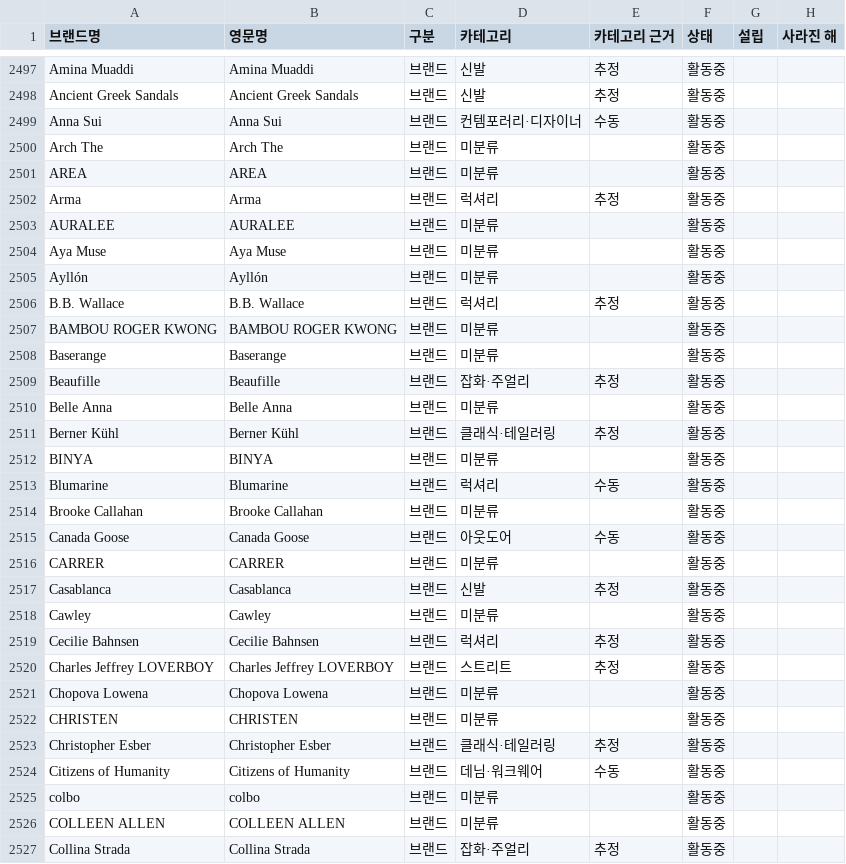
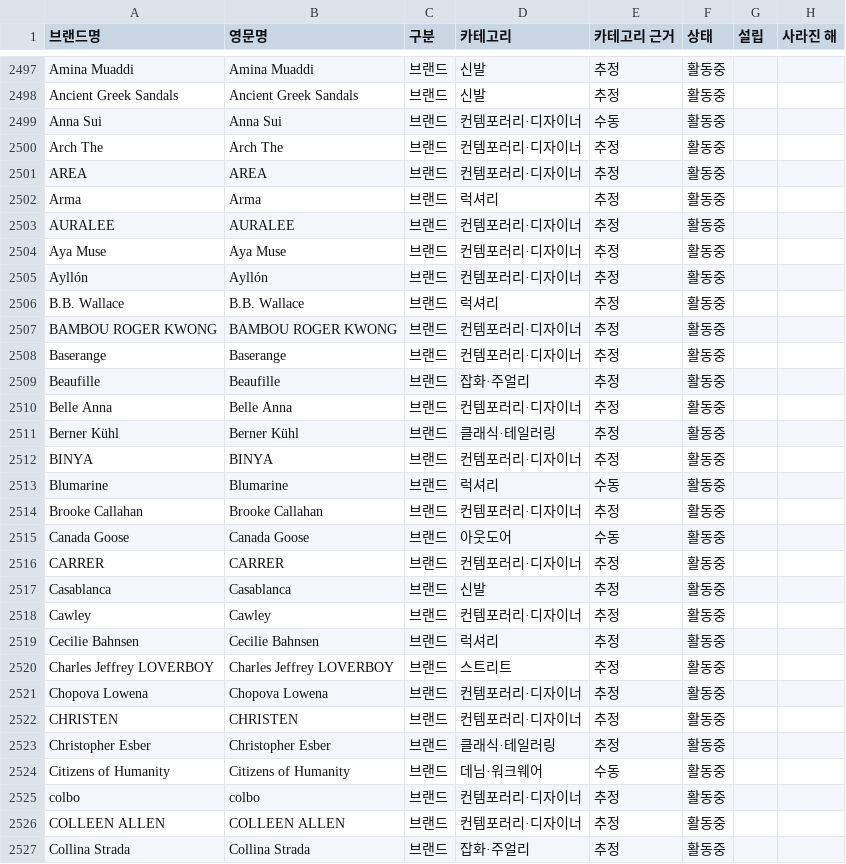
Before and after one commit to bluesiten/Brand, a CSV file: data/brands.csv, drawn as a sheet; only a part is shown, gaps mark what is left out; the diff covers the shown part only; the diff names each change by its address in the sheet, - before the commit and + after, or states it on an @@ line.

```diff
--- a/data/brands.csv
+++ b/data/brands.csv
-D2500:D2501 (카테고리): 미분류
+D2500:D2501 (카테고리): 컨템포러리·디자이너
-E2500:E2501 (카테고리 근거): (empty)
+E2500:E2501 (카테고리 근거): 추정
-D2503:D2505 (카테고리): 미분류
+D2503:D2505 (카테고리): 컨템포러리·디자이너
-E2503:E2505 (카테고리 근거): (empty)
+E2503:E2505 (카테고리 근거): 추정
-D2507:D2508 (카테고리): 미분류
+D2507:D2508 (카테고리): 컨템포러리·디자이너
-E2507:E2508 (카테고리 근거): (empty)
+E2507:E2508 (카테고리 근거): 추정
-D2510 (카테고리): 미분류
+D2510 (카테고리): 컨템포러리·디자이너
-E2510 (카테고리 근거): (empty)
+E2510 (카테고리 근거): 추정
-D2512 (카테고리): 미분류
+D2512 (카테고리): 컨템포러리·디자이너
-E2512 (카테고리 근거): (empty)
+E2512 (카테고리 근거): 추정
-D2514 (카테고리): 미분류
+D2514 (카테고리): 컨템포러리·디자이너
-E2514 (카테고리 근거): (empty)
+E2514 (카테고리 근거): 추정
-D2516 (카테고리): 미분류
+D2516 (카테고리): 컨템포러리·디자이너
-E2516 (카테고리 근거): (empty)
+E2516 (카테고리 근거): 추정
-D2518 (카테고리): 미분류
+D2518 (카테고리): 컨템포러리·디자이너
-E2518 (카테고리 근거): (empty)
+E2518 (카테고리 근거): 추정
-D2521:D2522 (카테고리): 미분류
+D2521:D2522 (카테고리): 컨템포러리·디자이너
-E2521:E2522 (카테고리 근거): (empty)
+E2521:E2522 (카테고리 근거): 추정
-D2525:D2526 (카테고리): 미분류
+D2525:D2526 (카테고리): 컨템포러리·디자이너
-E2525:E2526 (카테고리 근거): (empty)
+E2525:E2526 (카테고리 근거): 추정
```
Also changed, not shown: 107 edited cells elsewhere in this file, 3 other files.
